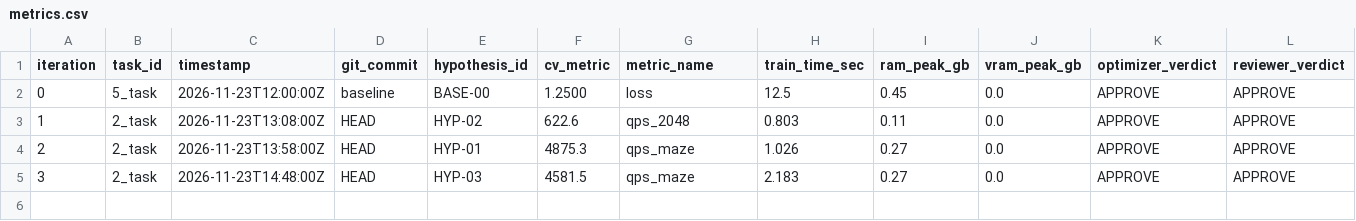
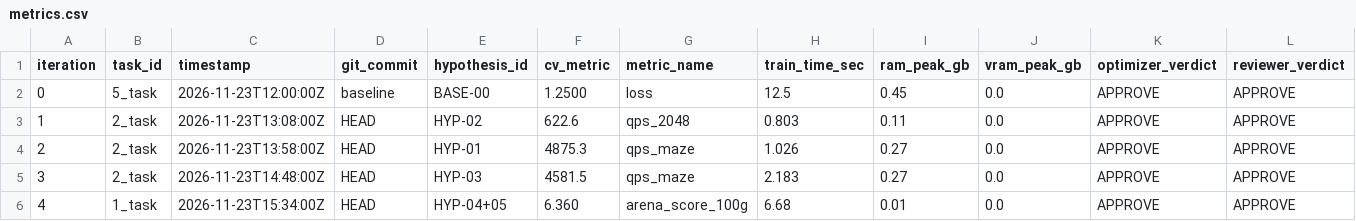
Before and after one commit to NEKITCHEL228/ArtificleIntellegenceYandexContest, a CSV file: experiments/metrics.csv, drawn as a sheet; only a part is shown; rows hold the shown columns only; the diff names each change by its address in the sheet, - before the commit and + after, or states it on an @@ line.

Commit message:
feat(1_task): implement C++20 beam search agent with 16 bot archetypes (HYP-04+05)

```diff
--- a/experiments/metrics.csv
+++ b/experiments/metrics.csv
+row 6: 4 | 1_task | 2026-11-23T15:34:00Z | HEAD | HYP-04+05 | 6.360 | arena_score_100g | 6.68 | 0.01 | 0.0 | APPROVE | APPROVE
```
Also changed, not shown: 6 other files.
